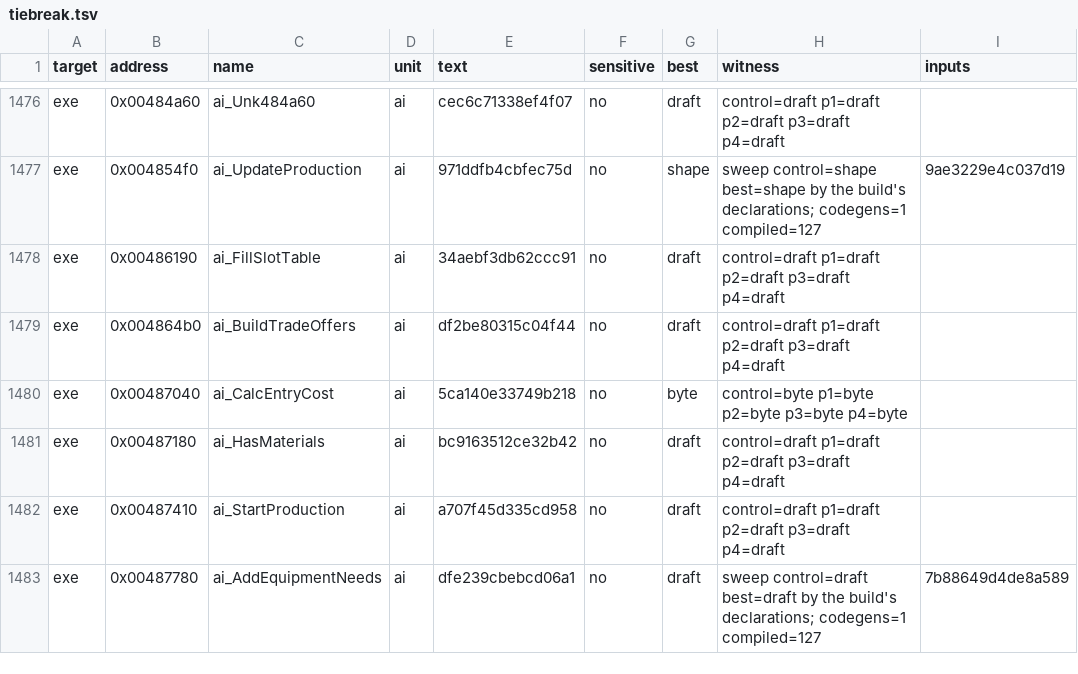
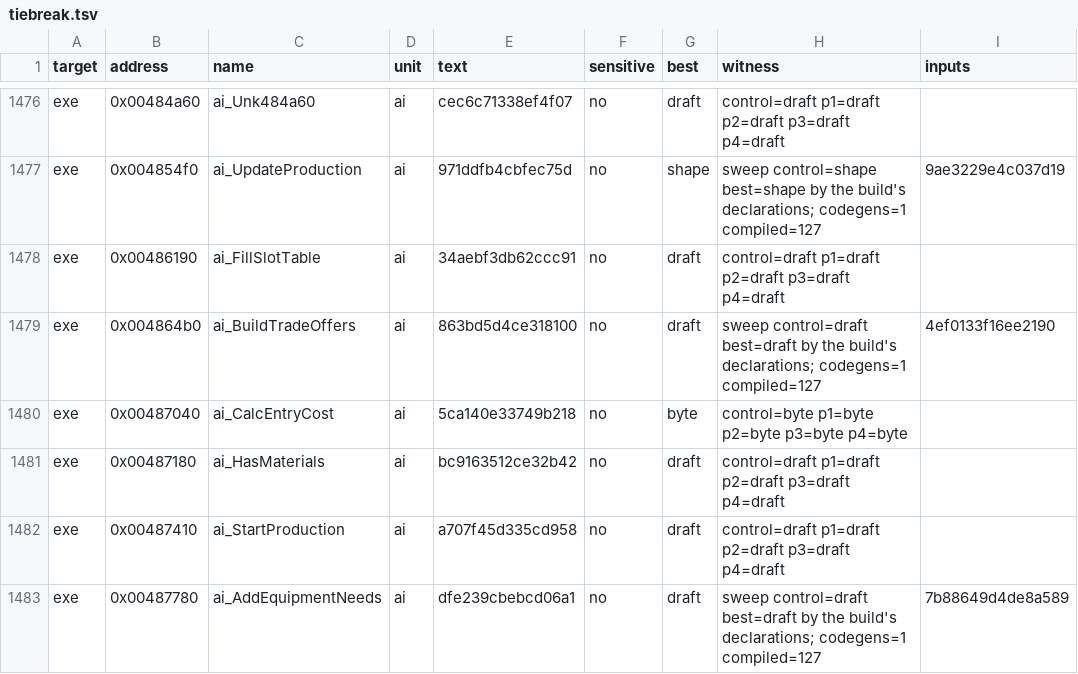
Before and after one commit to andre-tebart/gildegold, a TSV file: ledger/tiebreak.tsv, drawn as a sheet; only a part is shown, gaps mark what is left out.

```diff
--- a/ledger/tiebreak.tsv
+++ b/ledger/tiebreak.tsv
@@ -1478,3 +1478,3 @@ exe	0x004854f0	ai_UpdateProduction	ai	971ddfb4cbfec75d	no	shape	sweep control=sh
 exe	0x00486190	ai_FillSlotTable	ai	34aebf3db62ccc91	no	draft	control=draft p1=draft p2=draft p3=draft p4=draft	
-exe	0x004864b0	ai_BuildTradeOffers	ai	df2be80315c04f44	no	draft	control=draft p1=draft p2=draft p3=draft p4=draft	
+exe	0x004864b0	ai_BuildTradeOffers	ai	863bd5d4ce318100	no	draft	sweep control=draft best=draft by the build's declarations; codegens=1 compiled=127	4ef0133f16ee2190
 exe	0x00487040	ai_CalcEntryCost	ai	5ca140e33749b218	no	byte	control=byte p1=byte p2=byte p3=byte p4=byte	
```
Also changed, not shown: 1 other file.
